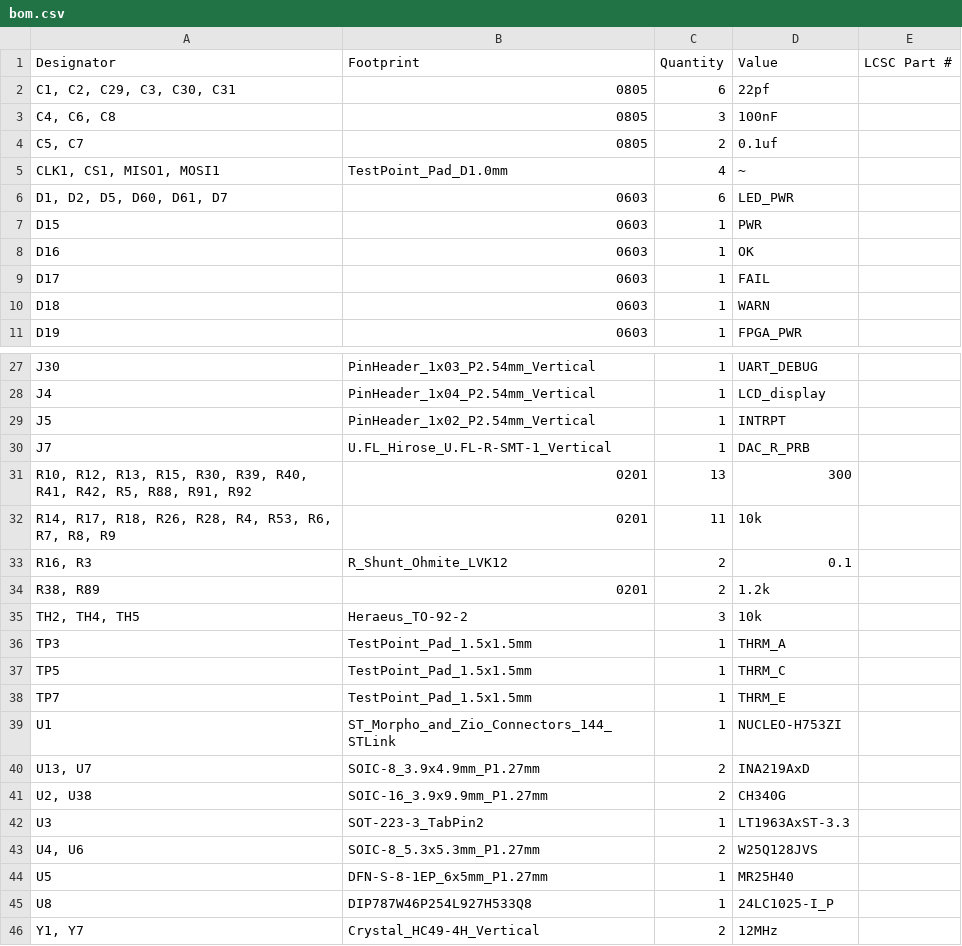
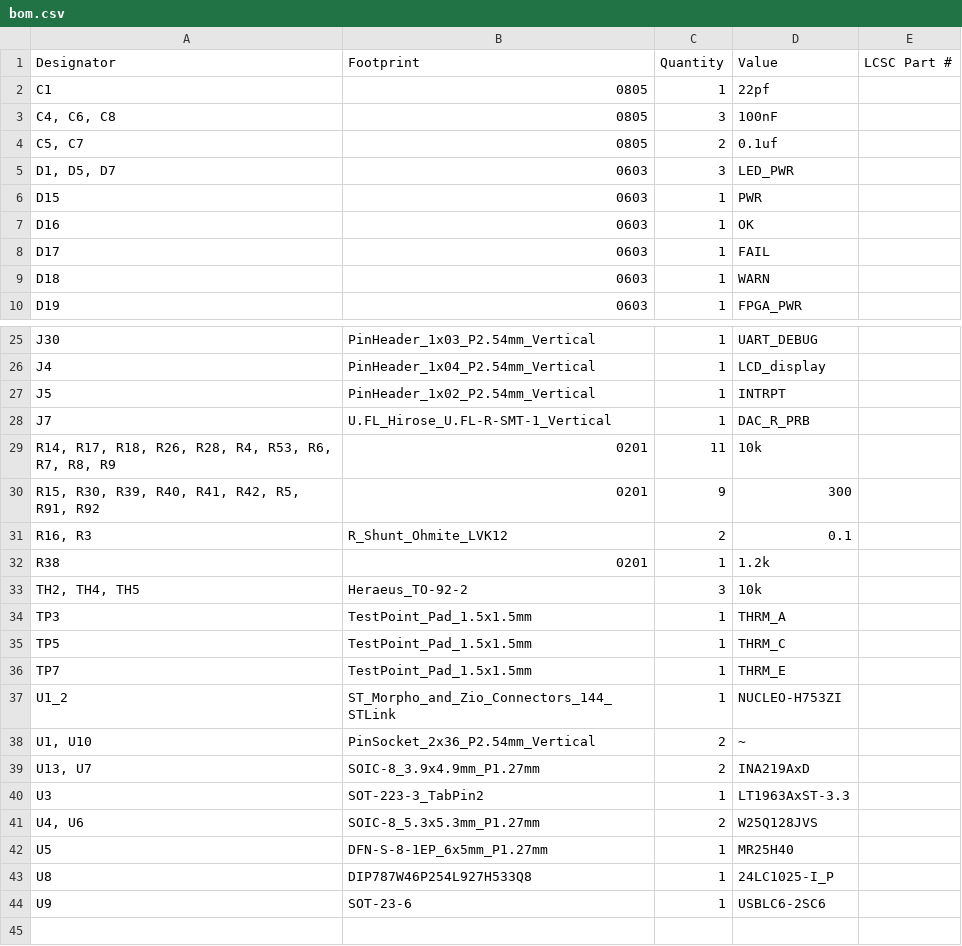
Before and after one commit to akielaries/signalmesh_CAD, a CSV file: schematic/APM_v3_r2/production/bom.csv, drawn as a sheet; only a part is shown, gaps mark what is left out; the diff covers the shown part only.

```diff
--- a/schematic/APM_v3_r2/production/bom.csv
+++ b/schematic/APM_v3_r2/production/bom.csv
@@ -1,7 +1,6 @@
 Designator,Footprint,Quantity,Value,LCSC Part #
-"C1, C2, C29, C3, C30, C31",0805,6,22pf,
+C1,0805,1,22pf,
 "C4, C6, C8",0805,3,100nF,
 "C5, C7",0805,2,0.1uf,
-"CLK1, CS1, MISO1, MOSI1",TestPoint_Pad_D1.0mm,4,~,
-"D1, D2, D5, D60, D61, D7",0603,6,LED_PWR,
+"D1, D5, D7",0603,3,LED_PWR,
 D15,0603,1,PWR,
@@ -30,6 +28,6 @@ J5,PinHeader_1x02_P2.54mm_Vertical,1,INTRPT,
 J7,U.FL_Hirose_U.FL-R-SMT-1_Vertical,1,DAC_R_PRB,
-"R10, R12, R13, R15, R30, R39, R40, R41, R42, R5, R88, R91, R92",0201,13,300,
 "R14, R17, R18, R26, R28, R4, R53, R6, R7, R8, R9",0201,11,10k,
+"R15, R30, R39, R40, R41, R42, R5, R91, R92",0201,9,300,
 "R16, R3",R_Shunt_Ohmite_LVK12,2,0.1,
-"R38, R89",0201,2,1.2k,
+R38,0201,1,1.2k,
 "TH2, TH4, TH5",Heraeus_TO-92-2,3,10k,
@@ -38,5 +36,5 @@ TP5,TestPoint_Pad_1.5x1.5mm,1,THRM_C,
 TP7,TestPoint_Pad_1.5x1.5mm,1,THRM_E,
-U1,ST_Morpho_and_Zio_Connectors_144_STLink,1,NUCLEO-H753ZI,
+U1_2,ST_Morpho_and_Zio_Connectors_144_STLink,1,NUCLEO-H753ZI,
+"U1, U10",PinSocket_2x36_P2.54mm_Vertical,2,~,
 "U13, U7",SOIC-8_3.9x4.9mm_P1.27mm,2,INA219AxD,
-"U2, U38",SOIC-16_3.9x9.9mm_P1.27mm,2,CH340G,
 U3,SOT-223-3_TabPin2,1,LT1963AxST-3.3,
@@ -45,2 +43,2 @@ U5,DFN-S-8-1EP_6x5mm_P1.27mm,1,MR25H40,
 U8,DIP787W46P254L927H533Q8,1,24LC1025-I_P,
-"Y1, Y7",Crystal_HC49-4H_Vertical,2,12MHz,
+U9,SOT-23-6,1,USBLC6-2SC6,
```
Also changed, not shown: 2 added rows, 3 removed rows and 5 edited cells elsewhere in this file, schematic/APM_v3_r2/production/designators.csv, schematic/APM_v3_r2/production/positions.csv, 2 other files.
